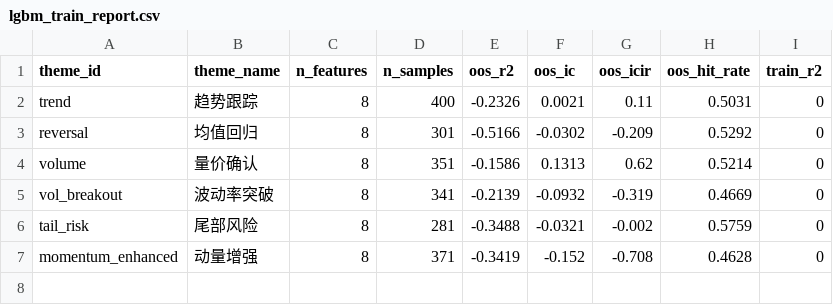
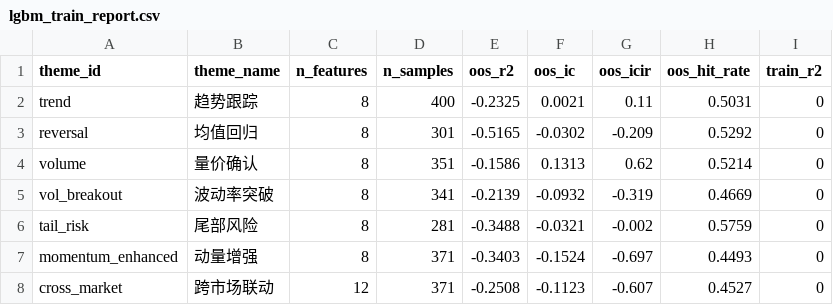
Before and after one commit to ChaseTT41/okx-quant, a CSV file: chase-quant-web/data/lgbm_train_report.csv, drawn as a sheet.

Commit message:
Phase 6: 跨市场+链上数据接入 — 7子信号 + 46个T类特征激活
✨ 新增:
- ml_cross_market.py: CrossMarketFetcher (ETH/SPY/DXY/VIX/F&G/Funding Rate)
- 7th theme 'cross_market': 跨市场联动 (12 features, ICIR=-0.61)
- T类特征全部激活: BTC-ETH/SPY/QQQ/GLD/DXY/VIX 相关性+Beta

🔧 修改:
- feature_ts.py: 新增7个T类特征 (funding_rate×4 + fear_greed×3)
- ml_signal_v4.py: SubSignalBuilder支持factory_features + 回退权重
- ml_lightgbm_trainer.py: 集成CrossMarketFetcher + 7主题训练
- app.py: 跨市场状态指示 + 架构表更新

📊 数据源: 8/9可用 (CCXT+YFinance+Alternative.me)
🎯 cross_market Top-3: btc_eth_beta_10d, corr_SPY_20d, btc_eth_beta_20d

```diff
--- a/chase-quant-web/data/lgbm_train_report.csv
+++ b/chase-quant-web/data/lgbm_train_report.csv
@@ -1,4 +1,4 @@
 theme_id,theme_name,n_features,n_samples,oos_r2,oos_ic,oos_icir,oos_hit_rate,train_r2
-trend,趋势跟踪,8,400,-0.2326,0.0021,0.11,0.5031,0
-reversal,均值回归,8,301,-0.5166,-0.0302,-0.209,0.5292,0
+trend,趋势跟踪,8,400,-0.2325,0.0021,0.11,0.5031,0
+reversal,均值回归,8,301,-0.5165,-0.0302,-0.209,0.5292,0
 volume,量价确认,8,351,-0.1586,0.1313,0.62,0.5214,0
@@ -6,2 +6,3 @@ vol_breakout,波动率突破,8,341,-0.2139,-0.0932,-0.319,0.4669,0
 tail_risk,尾部风险,8,281,-0.3488,-0.0321,-0.002,0.5759,0
-momentum_enhanced,动量增强,8,371,-0.3419,-0.152,-0.708,0.4628,0
+momentum_enhanced,动量增强,8,371,-0.3403,-0.1524,-0.697,0.4493,0
+cross_market,跨市场联动,12,371,-0.2508,-0.1123,-0.607,0.4527,0
```
Also changed, not shown: 13 other files.
